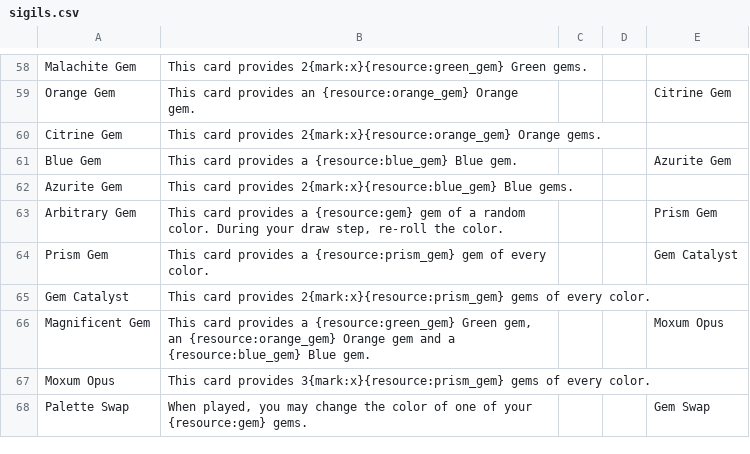
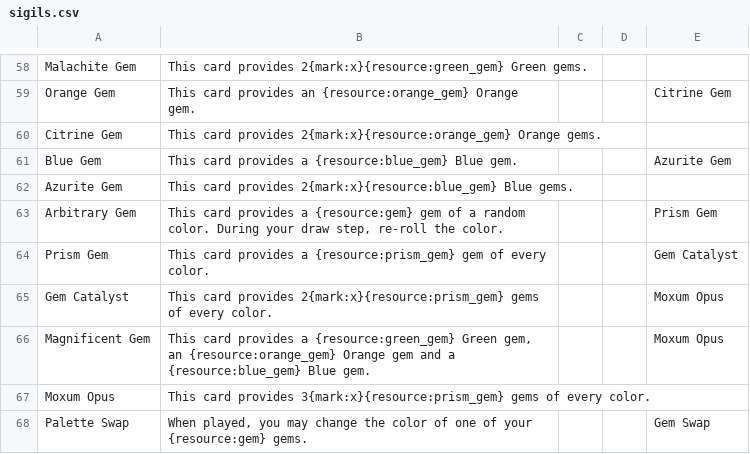
Before and after one commit to Blakeline-was-taken/card-storage, a CSV file: sigils.csv, drawn as a sheet; only a part is shown, gaps mark what is left out.

```diff
--- a/sigils.csv
+++ b/sigils.csv
@@ -64,3 +64,3 @@ Arbitrary Gem,"This card provides a {resource:gem} gem of a random color. During
 Prism Gem,This card provides a {resource:prism_gem} gem of every color.,,,Gem Catalyst
-Gem Catalyst,This card provides 2{mark:x}{resource:prism_gem} gems of every color.,,,
+Gem Catalyst,This card provides 2{mark:x}{resource:prism_gem} gems of every color.,,,Moxum Opus
 Magnificent Gem,"This card provides a {resource:green_gem} Green gem, an {resource:orange_gem} Orange gem and a {resource:blue_gem} Blue gem.",,,Moxum Opus
```
Also changed, not shown: cards.csv, 6 other files.
